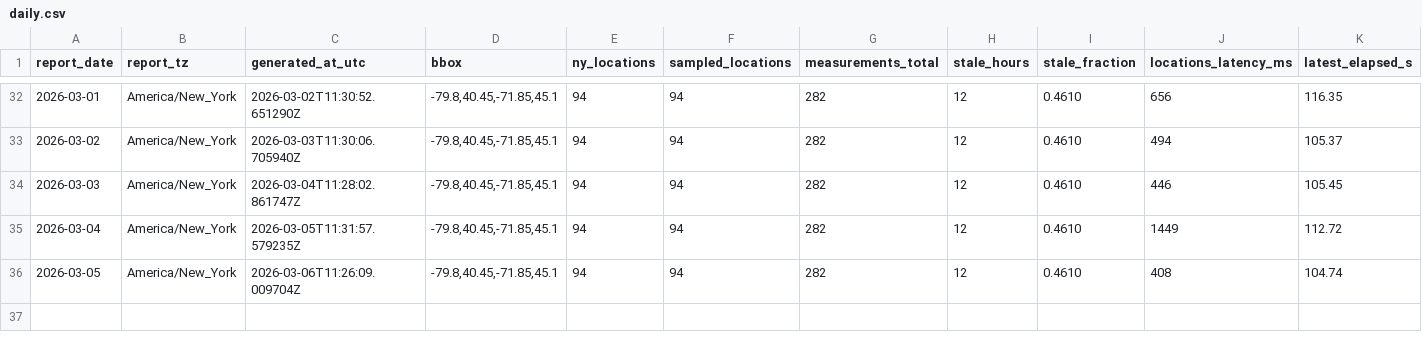
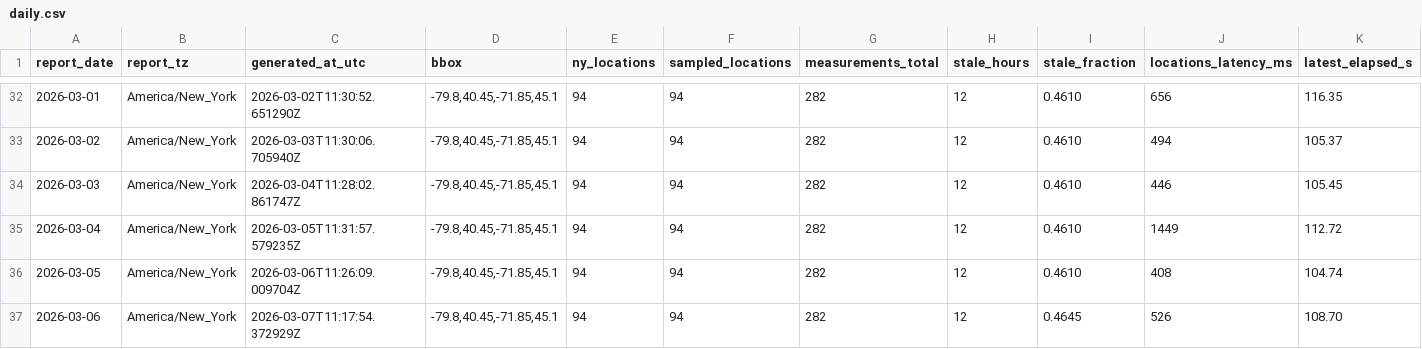
Before and after one commit to christopherbolduc/nys-air-quality, a CSV file: data/daily.csv, drawn as a sheet; only a part is shown, gaps mark what is left out; rows hold the shown columns only; the diff names each change by its address in the sheet, - before the commit and + after, or states it on an @@ line.

```diff
--- a/data/daily.csv
+++ b/data/daily.csv
+row 37: 2026-03-06 | America/New_York | 2026-03-07T11:17:54.372929Z | -79.8,40.45,-71.85,45.1 | 94 | 94 | 282 | 12 | 0.4645 | 526 | 108.70
```
Also changed, not shown: 3 other files.
